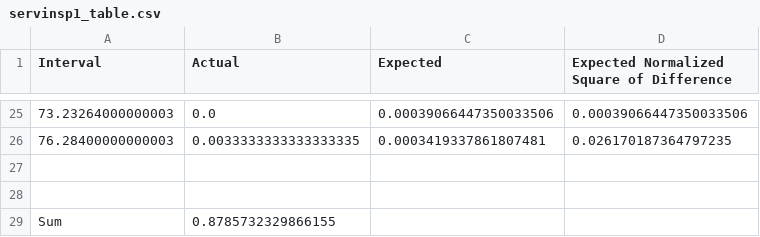
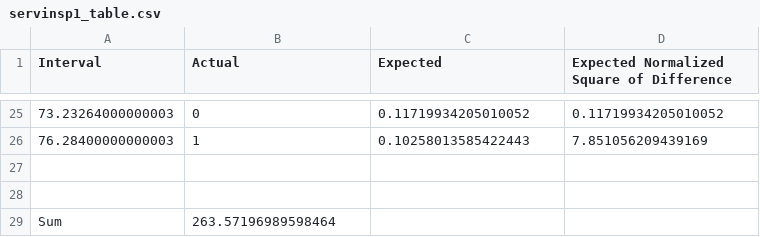
Before and after one commit to GabrielCiolac/SYSC-4005-Simulation, a CSV file: Data-CSV/servinsp1_table.csv, drawn as a sheet; only a part is shown, gaps mark what is left out; the diff covers the shown part only.

```diff
--- a/Data-CSV/servinsp1_table.csv
+++ b/Data-CSV/servinsp1_table.csv
@@ -25,5 +25,5 @@ Interval,Actual,Expected,Expected Normalized Square of Difference
-73.23264000000003,0.0,0.00039066447350033506,0.00039066447350033506
-76.28400000000003,0.0033333333333333335,0.0003419337861807481,0.026170187364797235
+73.23264000000003,0,0.11719934205010052,0.11719934205010052
+76.28400000000003,1,0.10258013585422443,7.851056209439169
 
 
-Sum,0.8785732329866155
+Sum,263.57196989598464
```
Also changed, not shown: 69 edited cells elsewhere in this file, Data-CSV/servinsp23_table.csv, Data-CSV/ws1_table.csv, 3 other files.
